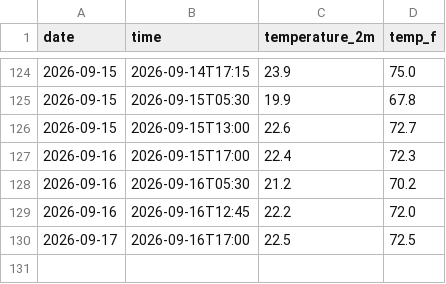
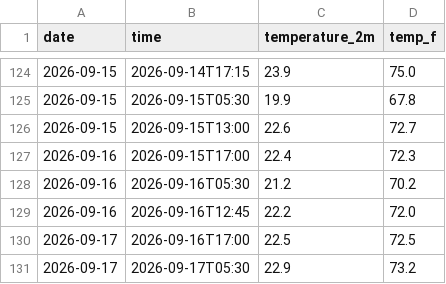
Before and after one commit to emilywang0619-blip/Weather-Tracker, a CSV file: daily_log.csv, drawn as a sheet; only a part is shown, gaps mark what is left out; the diff names each change by its address in the sheet, - before the commit and + after, or states it on an @@ line.

```diff
--- a/daily_log.csv
+++ b/daily_log.csv
+row 131: 2026-09-17 | 2026-09-17T05:30 | 22.9 | 73.2
```
Also changed, not shown: 1 other file.
